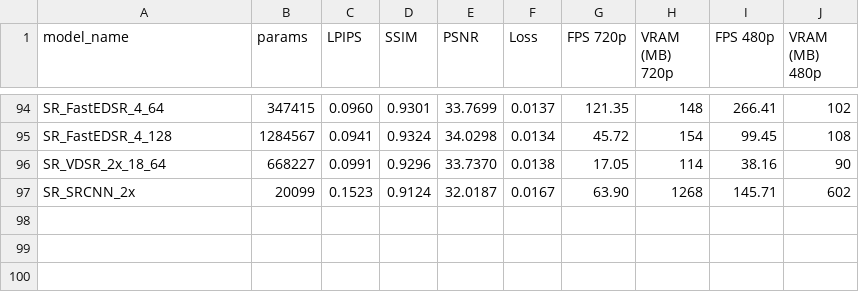
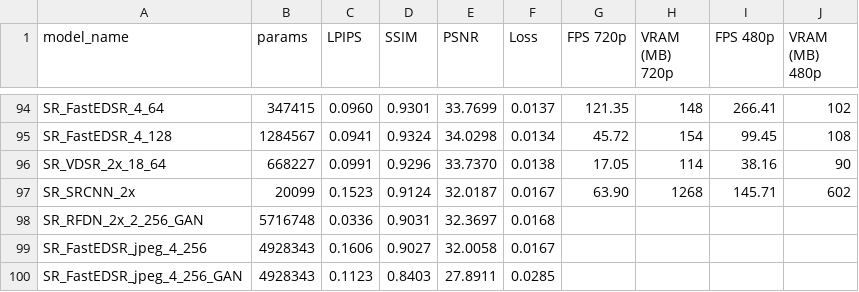
Before and after one commit to ig0r2/super-resolution-cnn, a CSV file: results/results_2x_DIV2K_half.csv, drawn as a sheet; only a part is shown, gaps mark what is left out.

```diff
--- a/results/results_2x_DIV2K_half.csv
+++ b/results/results_2x_DIV2K_half.csv
@@ -97 +97,4 @@ SR_VDSR_2x_18_64,668227,0.0991,0.9296,33.7370,0.0138,17.05,114,38.16,90
 SR_SRCNN_2x,20099,0.1523,0.9124,32.0187,0.0167,63.90,1268,145.71,602
+SR_RFDN_2x_2_256_GAN,5716748,0.0336,0.9031,32.3697,0.0168,,,,
+SR_FastEDSR_jpeg_4_256,4928343,0.1606,0.9027,32.0058,0.0167,,,,
+SR_FastEDSR_jpeg_4_256_GAN,4928343,0.1123,0.8403,27.8911,0.0285,,,,
```
Also changed, not shown: results/results_2x_DIV2K_jpeg_half.csv, results/results_4x_DIV2K_half.csv, 24 other files.
